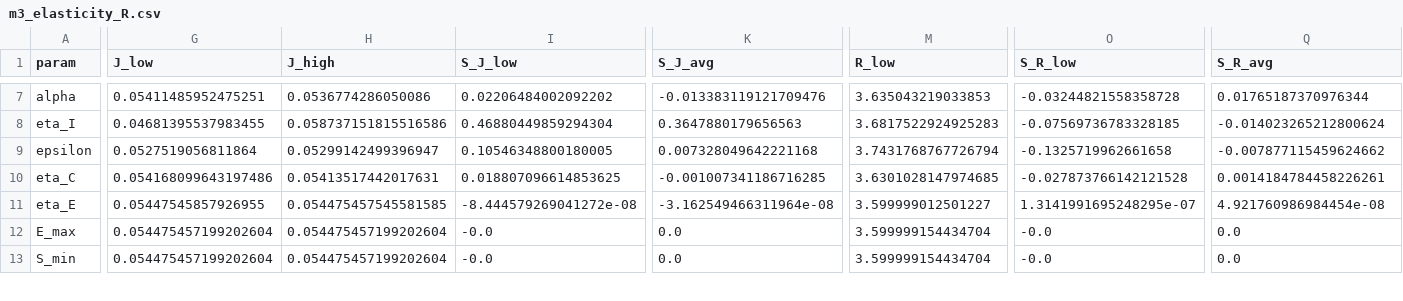
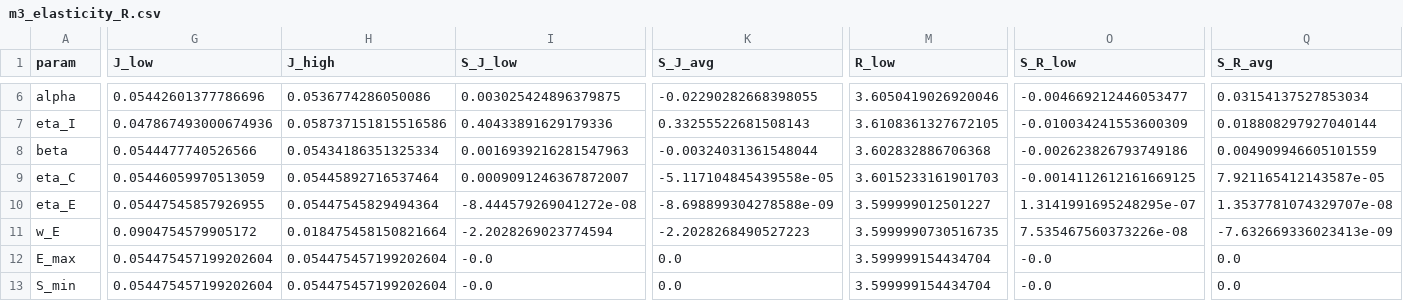
Before and after one commit to immab1tch/Practice1, a CSV file: Code/juno_project/results/m3/m3_elasticity_R.csv, drawn as a sheet; only a part is shown, gaps mark what is left out; removed rows and columns are numbered as before the commit, all else as after; rows hold the shown columns only; the diff covers the shown part only; the diff names each change by its address in the sheet, - before the commit and + after, or states it on an @@ line.

```diff
--- a/Code/juno_project/results/m3/m3_elasticity_R.csv
+++ b/Code/juno_project/results/m3/m3_elasticity_R.csv
-G6 (J_low): 0.05411485952475251
+G6 (J_low): 0.05442601377786696
-I6 (S_J_low): 0.02206484002092202
+I6 (S_J_low): 0.003025424896379875
-K6 (S_J_avg): -0.013383119121709476
+K6 (S_J_avg): -0.02290282668398055
-M6 (R_low): 3.635043219033853
+M6 (R_low): 3.6050419026920046
-O6 (S_R_low): -0.03244821558358728
+O6 (S_R_low): -0.004669212446053477
-Q6 (S_R_avg): 0.01765187370976344
+Q6 (S_R_avg): 0.03154137527853034
-G7 (J_low): 0.04681395537983455
+G7 (J_low): 0.047867493000674936
-I7 (S_J_low): 0.46880449859294304
+I7 (S_J_low): 0.40433891629179336
-K7 (S_J_avg): 0.3647880179656563
+K7 (S_J_avg): 0.33255522681508143
-M7 (R_low): 3.6817522924925283
+M7 (R_low): 3.6108361327672105
-O7 (S_R_low): -0.07569736783328185
+O7 (S_R_low): -0.010034241553600309
-Q7 (S_R_avg): -0.014023265212800624
+Q7 (S_R_avg): 0.018808297927040144
-row 9: epsilon | 0.0527519056811864 | 0.05299142499396947 | 0.10546348800180005 | 0.007328049642221168 | 3.7431768767726794 | -0.1325719962661658 | -0.007877115459624662
+row 8: beta | 0.0544477740526566 | 0.05434186351325334 | 0.0016939216281547963 | -0.00324031361548044 | 3.602832886706368 | -0.002623826793749186 | 0.004909946605101559
-G9 (J_low): 0.054168099643197486
+G9 (J_low): 0.05446059970513059
-H9 (J_high): 0.05413517442017631
+H9 (J_high): 0.05445892716537464
-I9 (S_J_low): 0.018807096614853625
+I9 (S_J_low): 0.0009091246367872007
-K9 (S_J_avg): -0.001007341186716285
+K9 (S_J_avg): -5.117104845439558e-05
-M9 (R_low): 3.6301028147974685
+M9 (R_low): 3.6015233161901703
-O9 (S_R_low): -0.027873766142121528
+O9 (S_R_low): -0.0014112612161669125
-Q9 (S_R_avg): 0.0014184784458226261
+Q9 (S_R_avg): 7.921165412143587e-05
-H10 (J_high): 0.054475457545581585
+H10 (J_high): 0.05447545829494364
-K10 (S_J_avg): -3.162549466311964e-08
+K10 (S_J_avg): -8.698899304278588e-09
-Q10 (S_R_avg): 4.921760986984454e-08
+Q10 (S_R_avg): 1.3537781074329707e-08
+row 11: w_E | 0.0904754579905172 | 0.018475458150821664 | -2.2028269023774594 | -2.2028268490527223 | 3.5999990730516735 | 7.535467560373226e-08 | -7.632669336023413e-09
```
Also changed, not shown: 1 added row, 2 removed rows and 32 edited cells elsewhere in this file, Code/juno_project/results/m3/m3_elasticity.csv, Code/juno_project/results/m3/m3_scenarios.csv, 36 other files.
